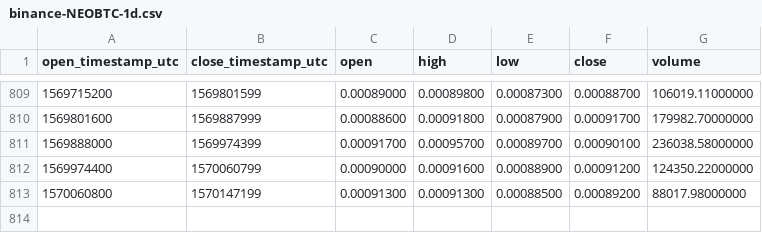
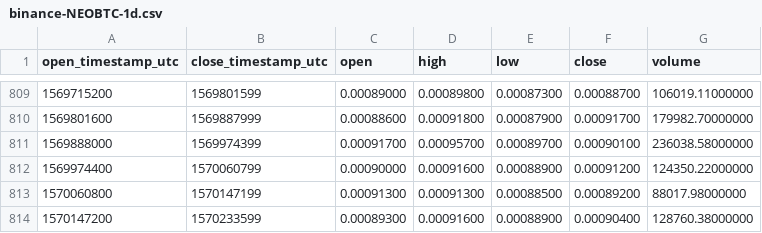
Before and after one commit to cryptobigbro/binance-NEOBTC, a CSV file: binance-NEOBTC-1d.csv, drawn as a sheet; only a part is shown, gaps mark what is left out.

Commit message:
Update OHLCV data.

```diff
--- a/binance-NEOBTC-1d.csv
+++ b/binance-NEOBTC-1d.csv
@@ -813 +813,2 @@ open_timestamp_utc,close_timestamp_utc,open,high,low,close,volume
 1570060800,1570147199,0.00091300,0.00091300,0.00088500,0.00089200,88017.98000000
+1570147200,1570233599,0.00089300,0.00091600,0.00088900,0.00090400,128760.38000000
```
Also changed, not shown: 1 other file.
